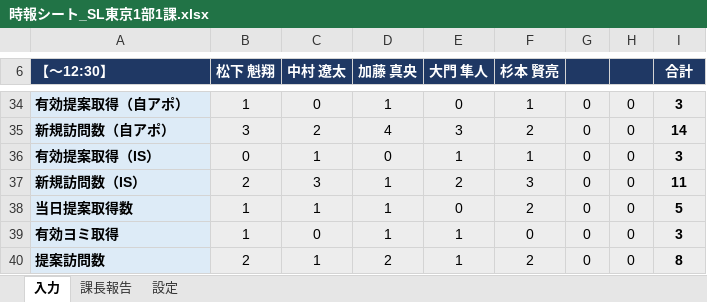
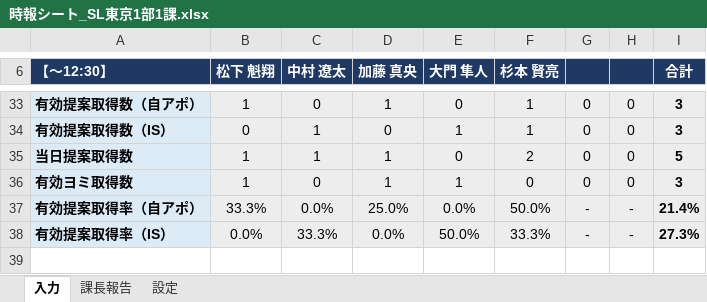
Before and after one commit to sugimoto-jpg/crow_dunit, an Excel workbook: jiho/時報シート_SL東京1部1課.xlsx, sheet 入力, drawn as a sheet; only a part is shown, gaps mark what is left out; values as stored, in another font and other column widths than the file's, no borders; removed rows and columns are numbered as before the commit, all else as after; the diff covers the shown part only; the diff names each change by its address in the sheet, - before the commit and + after, or states it on an @@ line.

```diff
--- a/jiho/時報シート_SL東京1部1課.xlsx (sheet 入力)
+++ b/jiho/時報シート_SL東京1部1課.xlsx (sheet 入力)
-A33 (【〜12:30】): 有効提案取得（自アポ）
+A33 (【〜12:30】): 有効提案取得数（自アポ）
-row 35: 新規訪問数（自アポ） | 3 | 2 | 4 | 3 | 2 | 0 | 0 | 14
-A34 (【〜12:30】): 有効提案取得（IS）
+A34 (【〜12:30】): 有効提案取得数（IS）
-row 37: 新規訪問数（IS） | 2 | 3 | 1 | 2 | 3 | 0 | 0 | 11
-A36 (【〜12:30】): 有効ヨミ取得
+A36 (【〜12:30】): 有効ヨミ取得数
-row 40: 提案訪問数 | 2 | 1 | 2 | 1 | 2 | 0 | 0 | 8
+row 37: 有効提案取得率（自アポ） | 33.3% | 0.0% | 25.0% | 0.0% | 50.0% | - | - | 21.4%
+row 38: 有効提案取得率（IS） | 0.0% | 33.3% | 0.0% | 50.0% | 33.3% | - | - | 27.3%
```
Also changed, not shown: 8 added rows, 9 removed rows and 9 edited cells elsewhere in this sheet, sheet 課長報告, formulas that keep their value.
